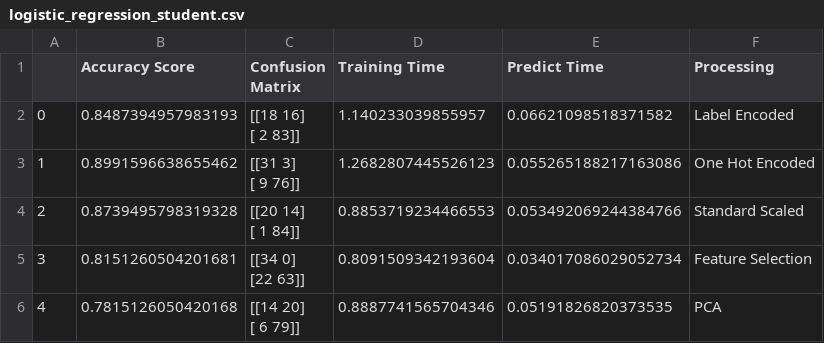
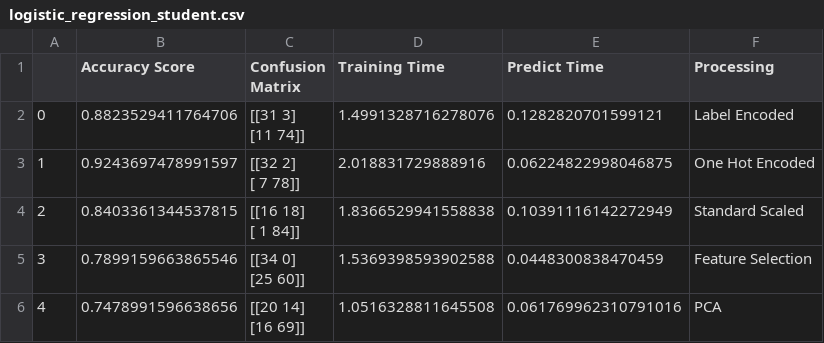
Before and after one commit to Martini024/ML-CA, a CSV file: reports/supervised_learning/student/logistic_regression_student.csv, drawn as a sheet.

```diff
--- a/reports/supervised_learning/student/logistic_regression_student.csv
+++ b/reports/supervised_learning/student/logistic_regression_student.csv
@@ -1,11 +1,11 @@
 ,Accuracy Score,Confusion Matrix,Training Time,Predict Time,Processing
-0,0.8487394957983193,"[[18 16]
- [ 2 83]]",1.140233039855957,0.06621098518371582,Label Encoded
-1,0.8991596638655462,"[[31  3]
- [ 9 76]]",1.2682807445526123,0.055265188217163086,One Hot Encoded
-2,0.8739495798319328,"[[20 14]
- [ 1 84]]",0.8853719234466553,0.053492069244384766,Standard Scaled
-3,0.8151260504201681,"[[34  0]
- [22 63]]",0.8091509342193604,0.034017086029052734,Feature Selection
-4,0.7815126050420168,"[[14 20]
- [ 6 79]]",0.8887741565704346,0.05191826820373535,PCA
+0,0.8823529411764706,"[[31  3]
+ [11 74]]",1.4991328716278076,0.1282820701599121,Label Encoded
+1,0.9243697478991597,"[[32  2]
+ [ 7 78]]",2.018831729888916,0.06224822998046875,One Hot Encoded
+2,0.8403361344537815,"[[16 18]
+ [ 1 84]]",1.8366529941558838,0.10391116142272949,Standard Scaled
+3,0.7899159663865546,"[[34  0]
+ [25 60]]",1.5369398593902588,0.0448300838470459,Feature Selection
+4,0.7478991596638656,"[[20 14]
+ [16 69]]",1.0516328811645508,0.061769962310791016,PCA
```
Also changed, not shown: 3 other files.
